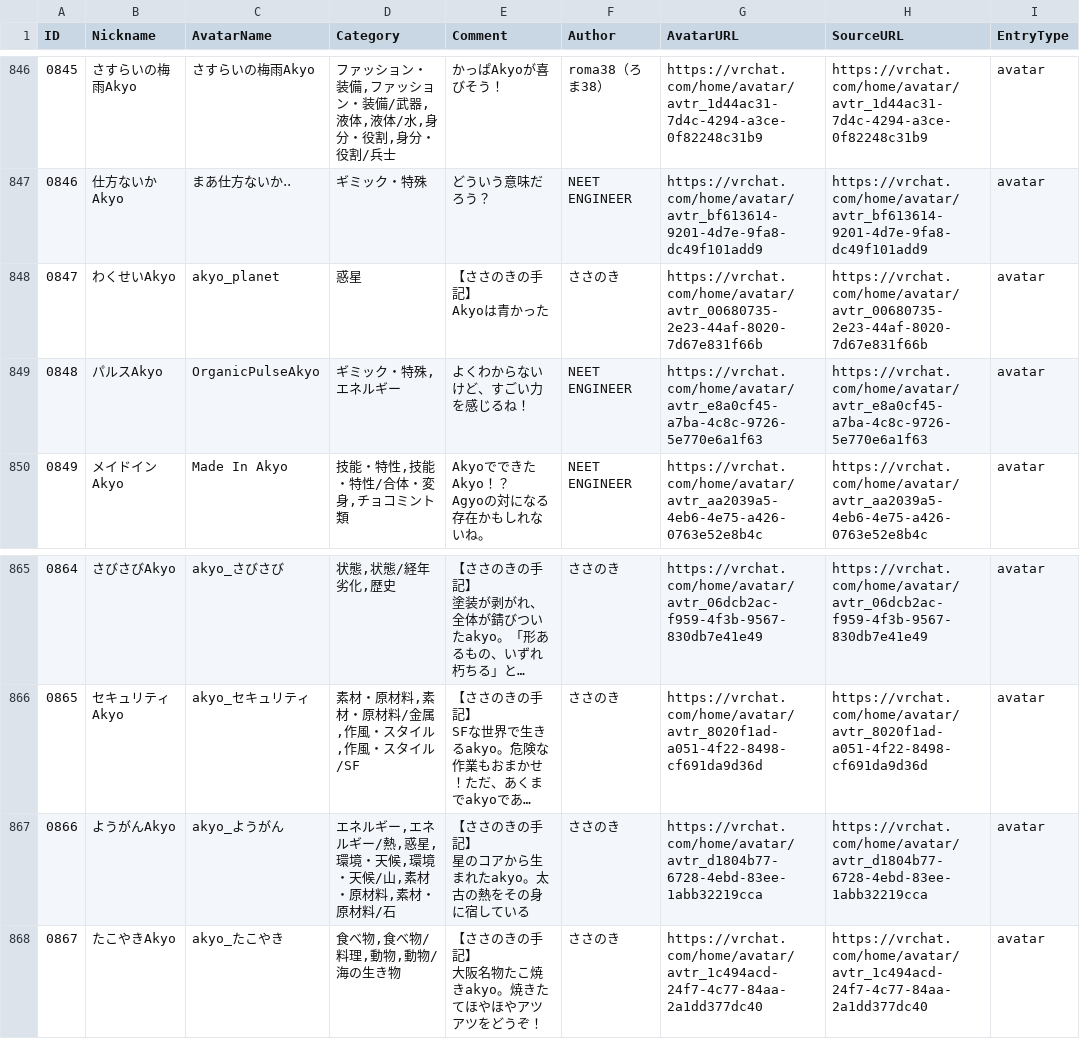
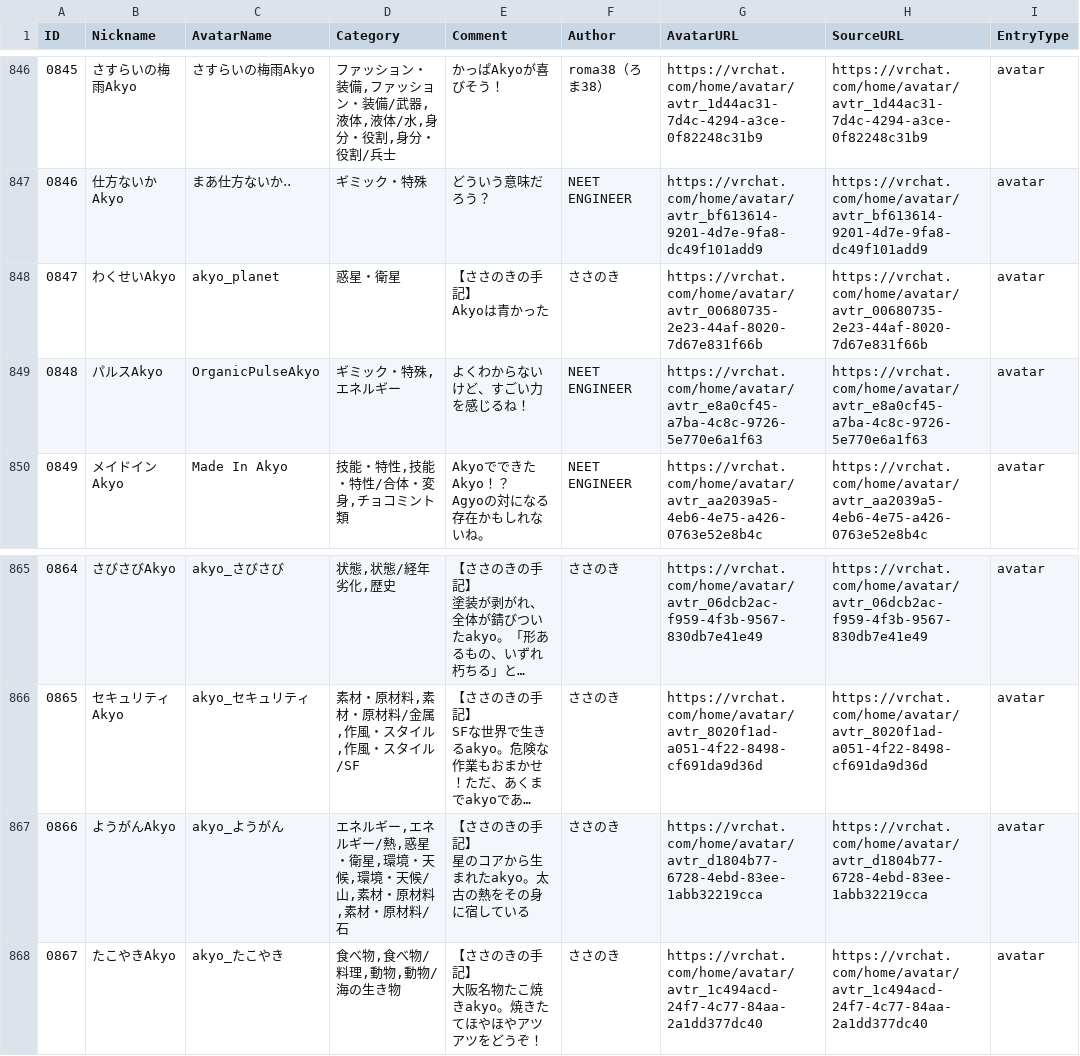
Before and after one commit to rad-vrc/akyodex, a CSV file: data/akyo-data-ja.csv, drawn as a sheet; only a part is shown, gaps mark what is left out; long unchanged cells end in …; the diff names each change by its address in the sheet, - before the commit and + after, or states it on an @@ line.

```diff
--- a/data/akyo-data-ja.csv
+++ b/data/akyo-data-ja.csv
-D848 (Category): 惑星
+D848 (Category): 惑星・衛星
-D867 (Category): …熱,惑星,環境・…
+D867 (Category): …熱,惑星・衛星,環境・…
```
Also changed, not shown: data/akyo-data-en.csv, data/akyo-data-ko.csv, 9 other files.
